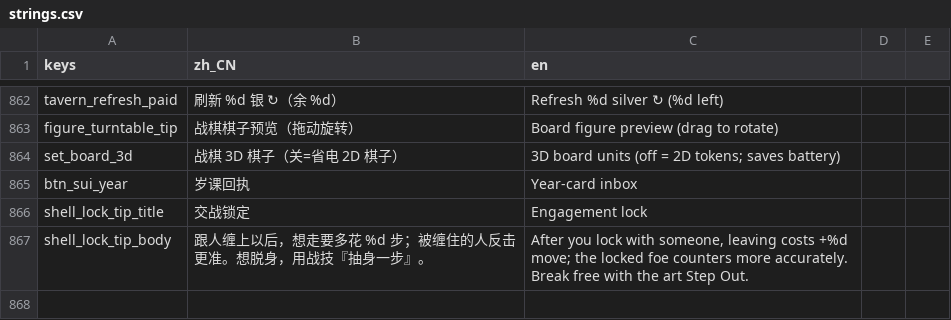
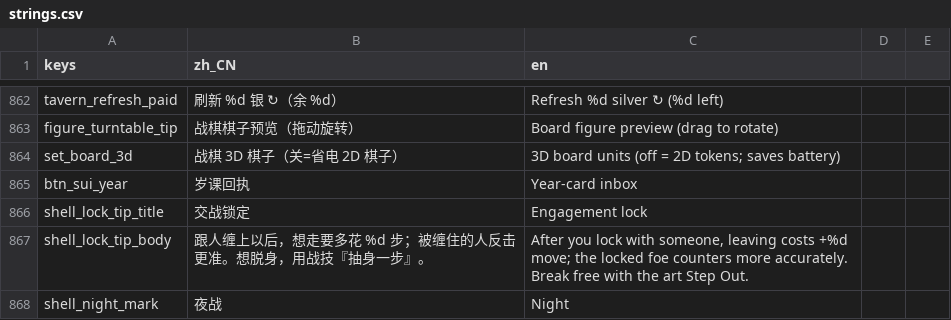
Before and after one commit to wuyongjia666-droid/CenturyKnights, a CSV file: project/data/locale/strings.csv, drawn as a sheet; only a part is shown, gaps mark what is left out.

Commit message:
feat(combat): T-P39 night telegraph for night battle aim
When aimed strike has extras.night, mark attacker with crescent +
Locale shell_night_mark before confirm. Real battle E2E phone+desk.

```diff
--- a/project/data/locale/strings.csv
+++ b/project/data/locale/strings.csv
@@ -889 +889,2 @@ shell_lock_tip_title,交战锁定,Engagement lock
 shell_lock_tip_body,跟人缠上以后，想走要多花 %d 步；被缠住的人反击更准。想脱身，用战技『抽身一步』。,"After you lock with someone, leaving costs +%d move; the locked foe counters more accurately. Break free with the art Step Out."
+shell_night_mark,夜战,Night
```
Also changed, not shown: 6 other files.
